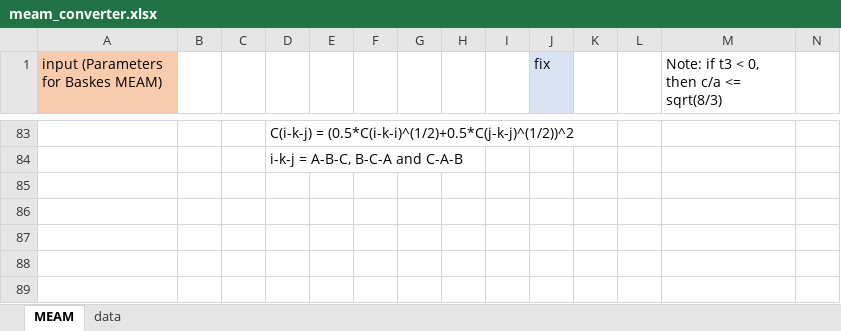
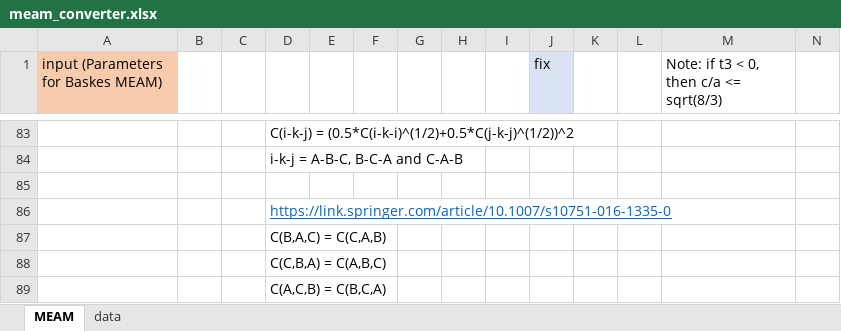
Before and after one commit to by-student-2017/lammps_education_metal_win, an Excel workbook: potentials/meam/meam_converter.xlsx, sheet MEAM, drawn as a sheet; only a part is shown, gaps mark what is left out; values as stored, in another font and other column widths than the file's, no borders; rows hold the shown columns only; the diff names each change by its address in the sheet, - before the commit and + after, or states it on an @@ line.

Commit message:
Add files via upload

```diff
--- a/potentials/meam/meam_converter.xlsx (sheet MEAM)
+++ b/potentials/meam/meam_converter.xlsx (sheet MEAM)
+row 85: (empty)
+row 86:  |  |  | https://link.springer.com/article/10.1007/s10751-016-1335-0
+row 87:  |  |  | C(B,A,C) = C(C,A,B)
+row 88:  |  |  | C(C,B,A) = C(A,B,C)
+row 89:  |  |  | C(A,C,B) = C(B,C,A)
```
